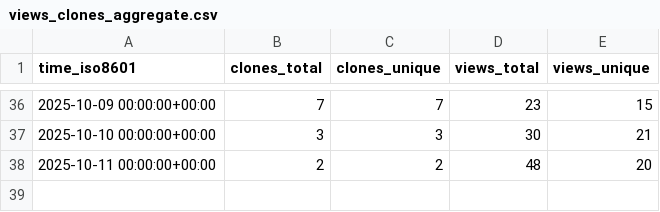
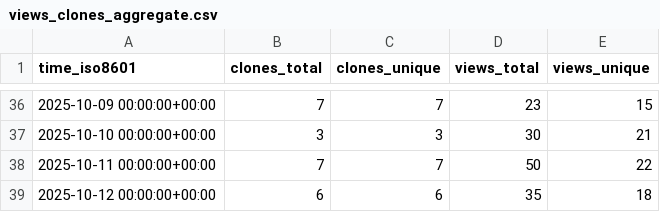
Before and after one commit to habahabai/mailstorm, a CSV file: habahabai/mailstorm/ghrs-data/views_clones_aggregate.csv, drawn as a sheet; only a part is shown, gaps mark what is left out.

```diff
--- a/habahabai/mailstorm/ghrs-data/views_clones_aggregate.csv
+++ b/habahabai/mailstorm/ghrs-data/views_clones_aggregate.csv
@@ -37,2 +37,3 @@ time_iso8601,clones_total,clones_unique,views_total,views_unique
 2025-10-10 00:00:00+00:00,3,3,30,21
-2025-10-11 00:00:00+00:00,2,2,48,20
+2025-10-11 00:00:00+00:00,7,7,50,22
+2025-10-12 00:00:00+00:00,6,6,35,18
```
Also changed, not shown: 1 other file.
